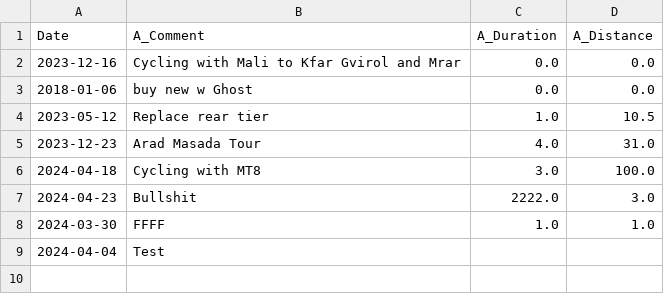
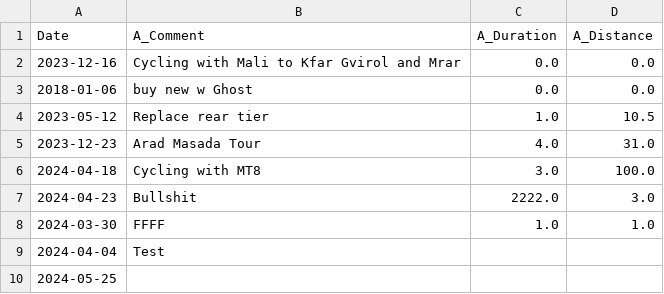
Before and after one commit to DoronShafrir/Komoot23-060424-Flask, a CSV file: comments.csv, drawn as a sheet; the diff names each change by its address in the sheet, - before the commit and + after, or states it on an @@ line.

Commit message:
show comments seems OK

```diff
--- a/comments.csv
+++ b/comments.csv
+row 10: 2024-05-25
```
Also changed, not shown: main.csv, united.csv, 13 other files.
